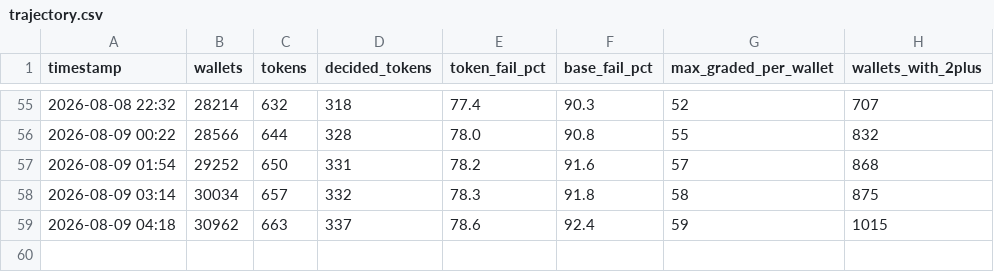
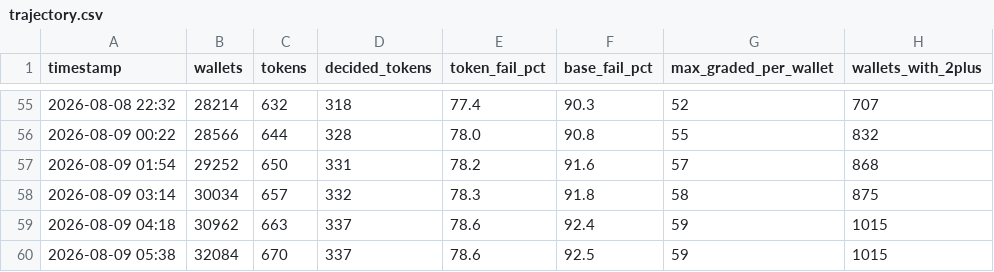
Before and after one commit to sushrutchhatkuli/MemeCoin-Tracking-Bot, a CSV file: aegis/trajectory.csv, drawn as a sheet; only a part is shown, gaps mark what is left out.

```diff
--- a/aegis/trajectory.csv
+++ b/aegis/trajectory.csv
@@ -59 +59,2 @@ timestamp,wallets,tokens,decided_tokens,token_fail_pct,base_fail_pct,max_graded_
 2026-08-09 04:18,30962,663,337,78.6,92.4,59,1015
+2026-08-09 05:38,32084,670,337,78.6,92.5,59,1015
```
Also changed, not shown: 3 other files.
